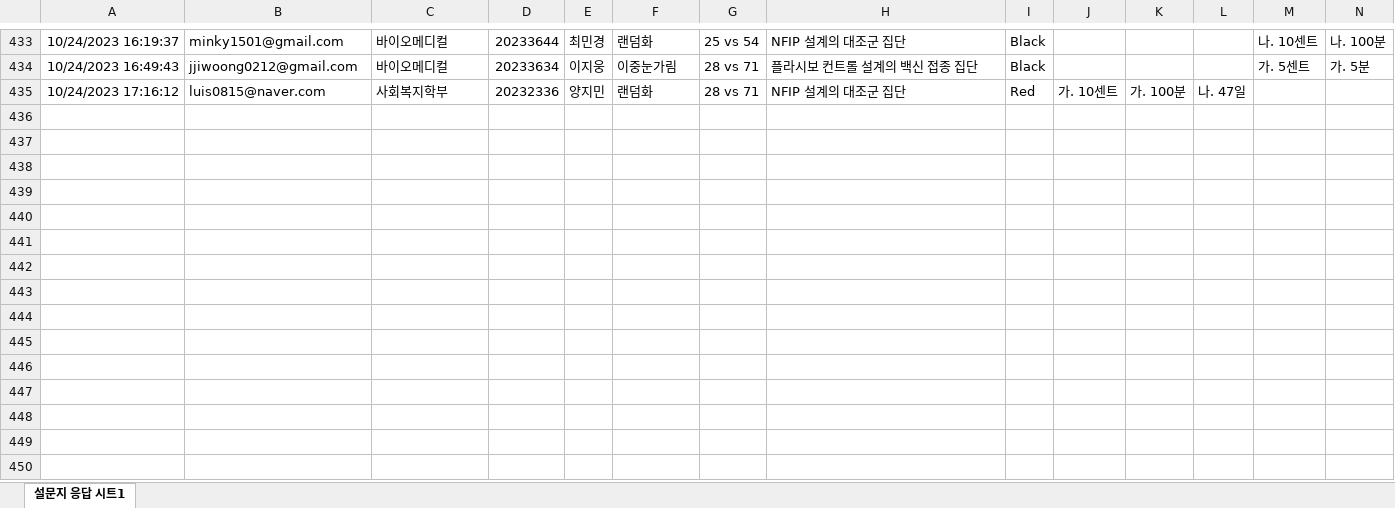
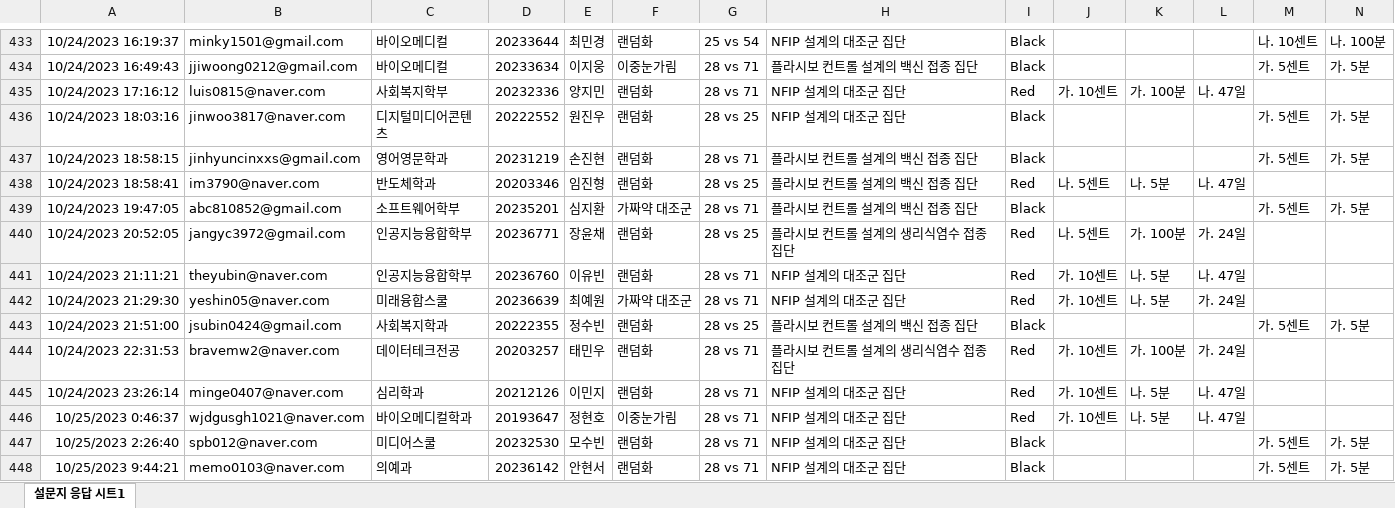
Before and after one commit to kwlee58/class202302, an Excel workbook: R/data/quiz231016_tmp.xlsx, sheet 설문지 응답 시트1, drawn as a sheet; only a part is shown, gaps mark what is left out; values as stored, in another font and other column widths than the file's, no borders; charts and pictures not drawn; rows hold the shown columns only; the diff names each change by its address in the sheet, - before the commit and + after, or states it on an @@ line.

```diff
--- a/R/data/quiz231016_tmp.xlsx (sheet 설문지 응답 시트1)
+++ b/R/data/quiz231016_tmp.xlsx (sheet 설문지 응답 시트1)
+row 436: 10/24/2023 18:03:16 | jinwoo3817@naver.com | 디지털미디어콘텐츠 | 20222552 | 원진우 | 랜덤화 | 28 vs 25 | NFIP 설계의 대조군 집단 | Black |  |  |  | 가. 5센트 | 가. 5분
+row 437: 10/24/2023 18:58:15 | jinhyuncinxxs@gmail.com | 영어영문학과 | 20231219 | 손진현 | 랜덤화 | 28 vs 71 | 플라시보 컨트롤 설계의 백신 접종 집단 | Black |  |  |  | 가. 5센트 | 가. 5분
+row 438: 10/24/2023 18:58:41 | im3790@naver.com | 반도체학과 | 20203346 | 임진형 | 랜덤화 | 28 vs 25 | 플라시보 컨트롤 설계의 백신 접종 집단 | Red | 나. 5센트 | 나. 5분 | 나. 47일
+row 439: 10/24/2023 19:47:05 | abc810852@gmail.com | 소프트웨어학부 | 20235201 | 심지환 | 가짜약 대조군 | 28 vs 71 | 플라시보 컨트롤 설계의 백신 접종 집단 | Black |  |  |  | 가. 5센트 | 가. 5분
+row 440: 10/24/2023 20:52:05 | jangyc3972@gmail.com | 인공지능융합학부 | 20236771 | 장윤채 | 랜덤화 | 28 vs 25 | 플라시보 컨트롤 설계의 생리식염수 접종 집단 | Red | 나. 5센트 | 가. 100분 | 가. 24일
+row 441: 10/24/2023 21:11:21 | theyubin@naver.com | 인공지능융합학부 | 20236760 | 이유빈 | 랜덤화 | 28 vs 71 | NFIP 설계의 대조군 집단 | Red | 가. 10센트 | 나. 5분 | 나. 47일
+row 442: 10/24/2023 21:29:30 | yeshin05@naver.com | 미래융합스쿨 | 20236639 | 최예원 | 가짜약 대조군 | 28 vs 71 | NFIP 설계의 대조군 집단 | Red | 가. 10센트 | 나. 5분 | 가. 24일
+row 443: 10/24/2023 21:51:00 | jsubin0424@gmail.com | 사회복지학과 | 20222355 | 정수빈 | 랜덤화 | 28 vs 25 | 플라시보 컨트롤 설계의 백신 접종 집단 | Black |  |  |  | 가. 5센트 | 가. 5분
+row 444: 10/24/2023 22:31:53 | bravemw2@naver.com | 데이터테크전공 | 20203257 | 태민우 | 랜덤화 | 28 vs 71 | 플라시보 컨트롤 설계의 생리식염수 접종 집단 | Red | 가. 10센트 | 가. 100분 | 가. 24일
+row 445: 10/24/2023 23:26:14 | minge0407@naver.com | 심리학과 | 20212126 | 이민지 | 랜덤화 | 28 vs 71 | NFIP 설계의 대조군 집단 | Red | 가. 10센트 | 나. 5분 | 나. 47일
+row 446: 10/25/2023 0:46:37 | wjdgusgh1021@naver.com | 바이오메디컬학과 | 20193647 | 정현호 | 이중눈가림 | 28 vs 71 | NFIP 설계의 대조군 집단 | Red | 가. 10센트 | 나. 5분 | 나. 47일
+row 447: 10/25/2023 2:26:40 | spb012@naver.com | 미디어스쿨 | 20232530 | 모수빈 | 랜덤화 | 28 vs 71 | NFIP 설계의 대조군 집단 | Black |  |  |  | 가. 5센트 | 가. 5분
+row 448: 10/25/2023 9:44:21 | memo0103@naver.com | 의예과 | 20236142 | 안현서 | 랜덤화 | 28 vs 71 | NFIP 설계의 대조군 집단 | Black |  |  |  | 가. 5센트 | 가. 5분
```
Also changed, not shown: R/data/oxford_231016.xlsx, R/data/oxford_231016_tmp.xlsx, 25 other files.
